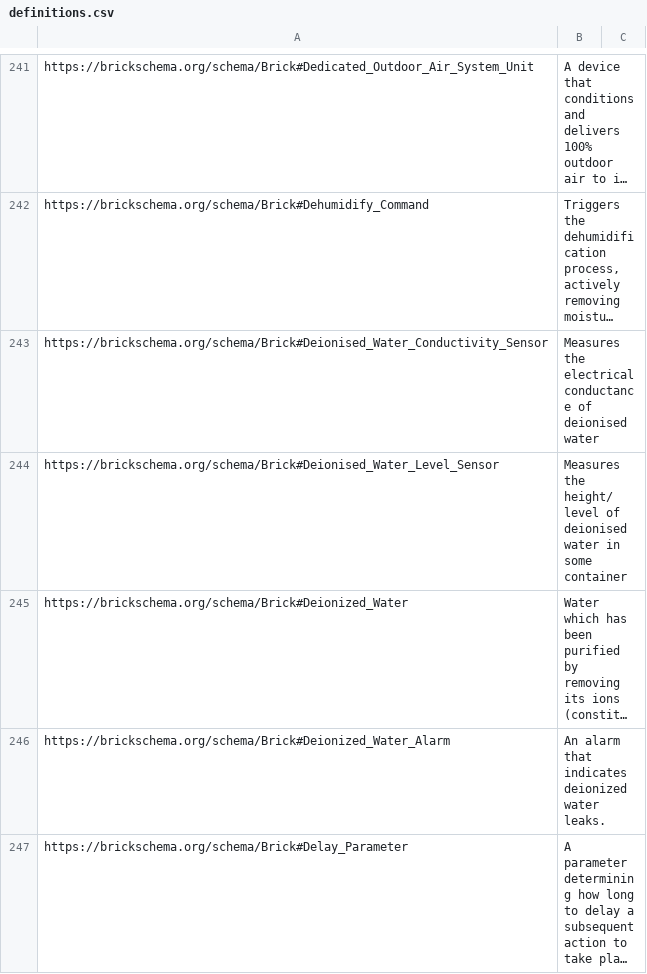
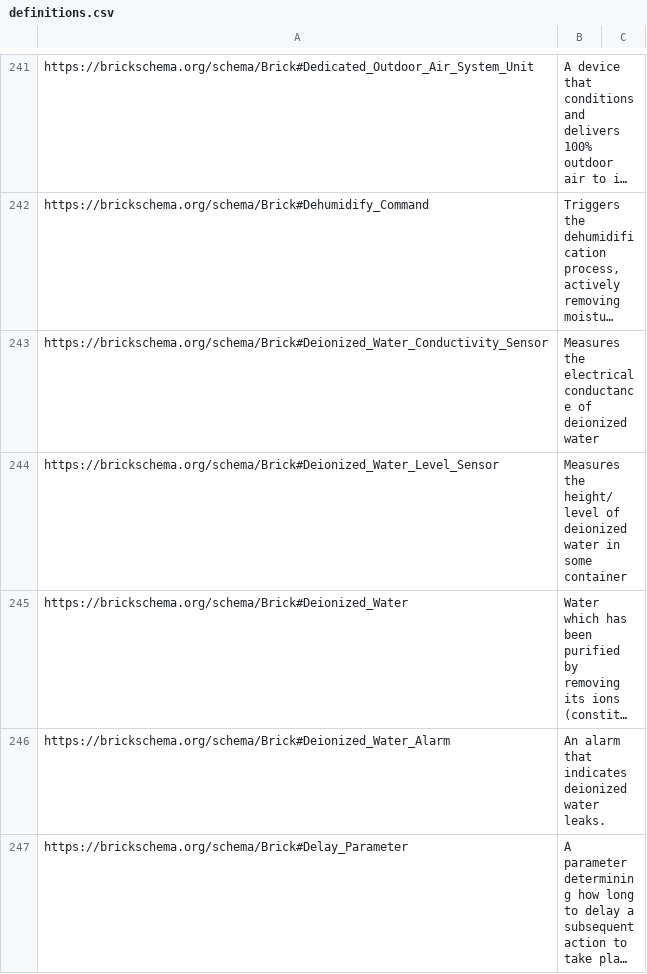
Before and after one commit to BrickSchema/Brick, a CSV file: bricksrc/definitions.csv, drawn as a sheet; only a part is shown, gaps mark what is left out; long unchanged cells end in …; the diff names each change by its address in the sheet, - before the commit and + after, or states it on an @@ line.

```diff
--- a/bricksrc/definitions.csv
+++ b/bricksrc/definitions.csv
-A243: https://brickschema.org/schema/Brick#Deionised_Water_Conductivity_Sensor
+A243: https://brickschema.org/schema/Brick#Deionized_Water_Conductivity_Sensor
-B243: …conductance of deionised water
+B243: …conductance of deionized water
-A244: https://brickschema.org/schema/Brick#Deionised_Water_Level_Sensor
+A244: https://brickschema.org/schema/Brick#Deionized_Water_Level_Sensor
-B244: …height/level of deionised water in…
+B244: …height/level of deionized water in…
```
Also changed, not shown: bricksrc/points.csv, 1 other file.
